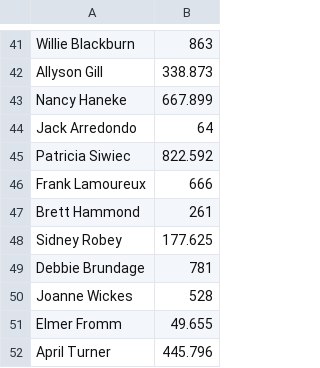
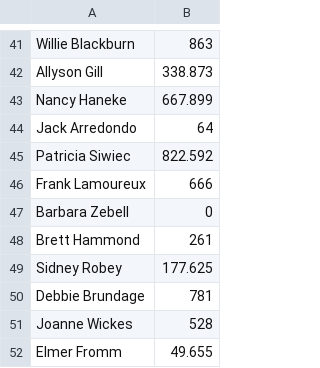
Before and after one commit to coralsanchezmartin/Python_project_2, a CSV file: src/output/data_positives.csv, drawn as a sheet; only a part is shown, gaps mark what is left out; the shorter side is filled out with more unchanged rows; the diff names each change by its address in the sheet, - before the commit and + after, or states it on an @@ line.

Commit message:
positives Closes #5

```diff
--- a/src/output/data_positives.csv
+++ b/src/output/data_positives.csv
+row 47: Barbara Zebell | 0
```
Also changed, not shown: 3 other files.
